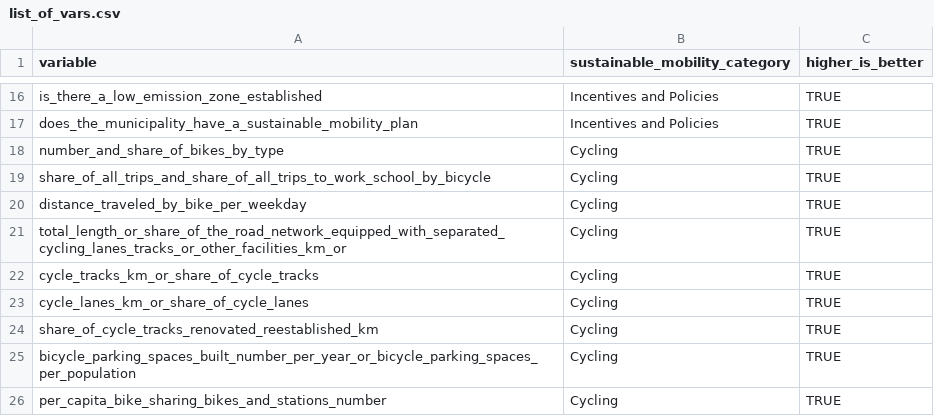
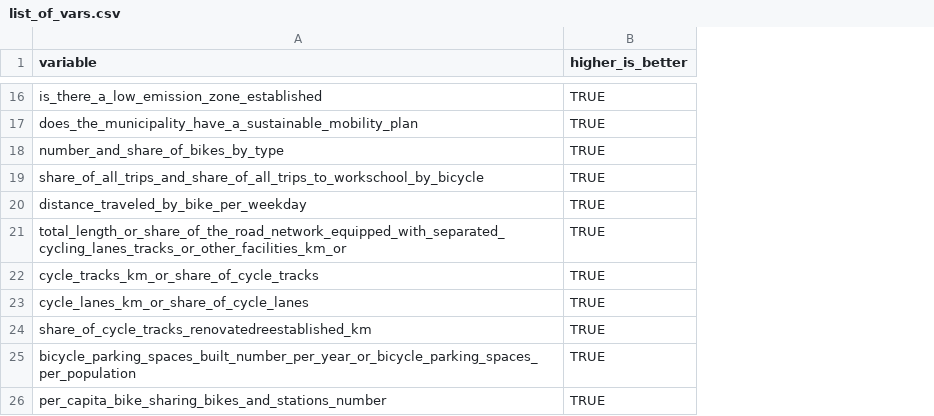
Before and after one commit to kimberlykreiss/sustainable_mobility_index_LTU, a CSV file: list_of_vars.csv, drawn as a sheet; only a part is shown, gaps mark what is left out; removed rows and columns are numbered as before the commit, all else as after; the diff covers the shown part only; the diff names each change by its address in the sheet, - before the commit and + after, or states it on an @@ line.

```diff
--- a/list_of_vars.csv
+++ b/list_of_vars.csv
-column B (sustainable_mobility_category), rows 16-26: Incentives and Policies | Incentives and Policies | Cycling | Cycling | Cycling | Cycling | Cycling | Cycling | Cycling | Cycling | Cycling
-A19 (variable): share_of_all_trips_and_share_of_all_trips_to_work_school_by_bicycle
+A19 (variable): share_of_all_trips_and_share_of_all_trips_to_workschool_by_bicycle
-A24 (variable): share_of_cycle_tracks_renovated_reestablished_km
+A24 (variable): share_of_cycle_tracks_renovatedreestablished_km
```
Also changed, not shown: 3 added rows, 2 removed rows and 17 edited cells elsewhere in this file, 1 other file.
